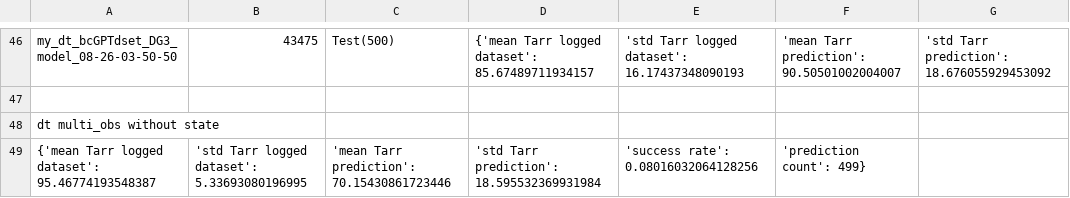
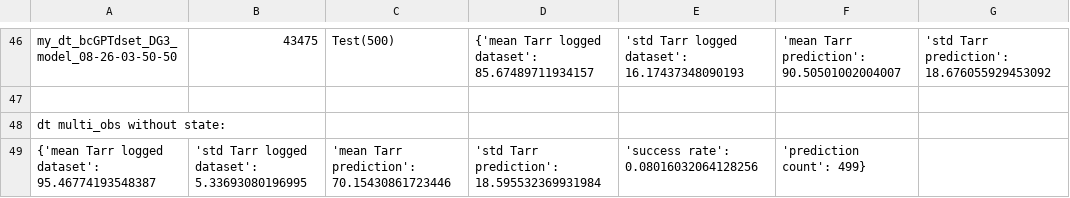
Before and after one commit to rohit1607/PGPPT, a CSV file: my-translat-transformer/paper_plots/info.csv, drawn as a sheet; only a part is shown, gaps mark what is left out; the diff names each change by its address in the sheet, - before the commit and + after, or states it on an @@ line.

```diff
--- a/my-translat-transformer/paper_plots/info.csv
+++ b/my-translat-transformer/paper_plots/info.csv
-A48: dt multi_obs without state
+A48: dt multi_obs without state:
```
Also changed, not shown: my-translat-transformer/paper_plots/translate_time.csv, 12 other files.
